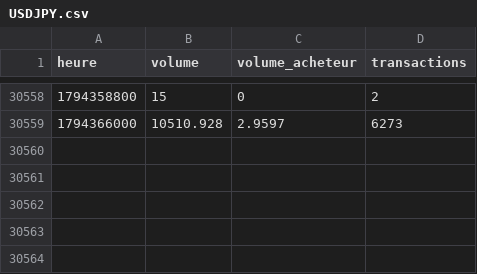
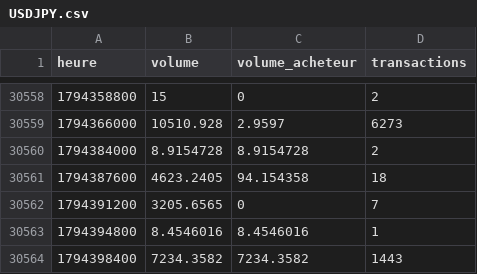
Before and after one commit to Taxi77777/institutional-strategy-lab, a CSV file: donnees/kraken/USDJPY.csv, drawn as a sheet; only a part is shown, gaps mark what is left out.

```diff
--- a/donnees/kraken/USDJPY.csv
+++ b/donnees/kraken/USDJPY.csv
@@ -30559 +30559,6 @@ heure,volume,volume_acheteur,transactions
 1794366000,10510.928,2.9597,6273
+1794384000,8.9154728,8.9154728,2
+1794387600,4623.2405,94.154358,18
+1794391200,3205.6565,0,7
+1794394800,8.4546016,8.4546016,1
+1794398400,7234.3582,7234.3582,1443
```
Also changed, not shown: 1 other file.
